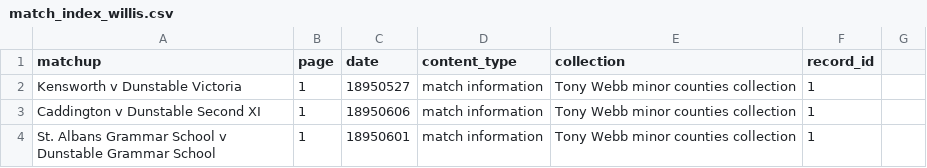
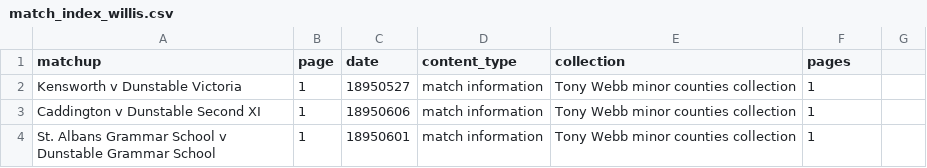
Before and after one commit to dwillis/tonywebb, a CSV file: match_index_willis.csv, drawn as a sheet; only a part is shown.

```diff
--- a/match_index_willis.csv
+++ b/match_index_willis.csv
@@ -1,2 +1,2 @@
-matchup,page,date,content_type,collection,record_id
+matchup,page,date,content_type,collection,pages
 Kensworth v Dunstable Victoria,1,18950527,match information,Tony Webb minor counties collection,1,
```
Also changed, not shown: clubs.csv, 20 other files.
